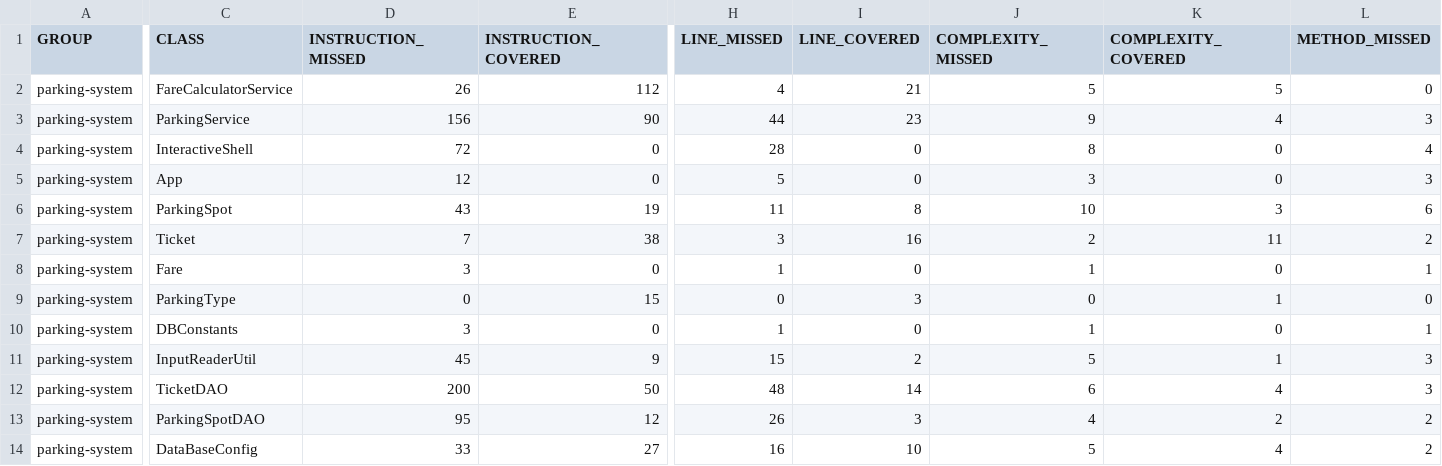
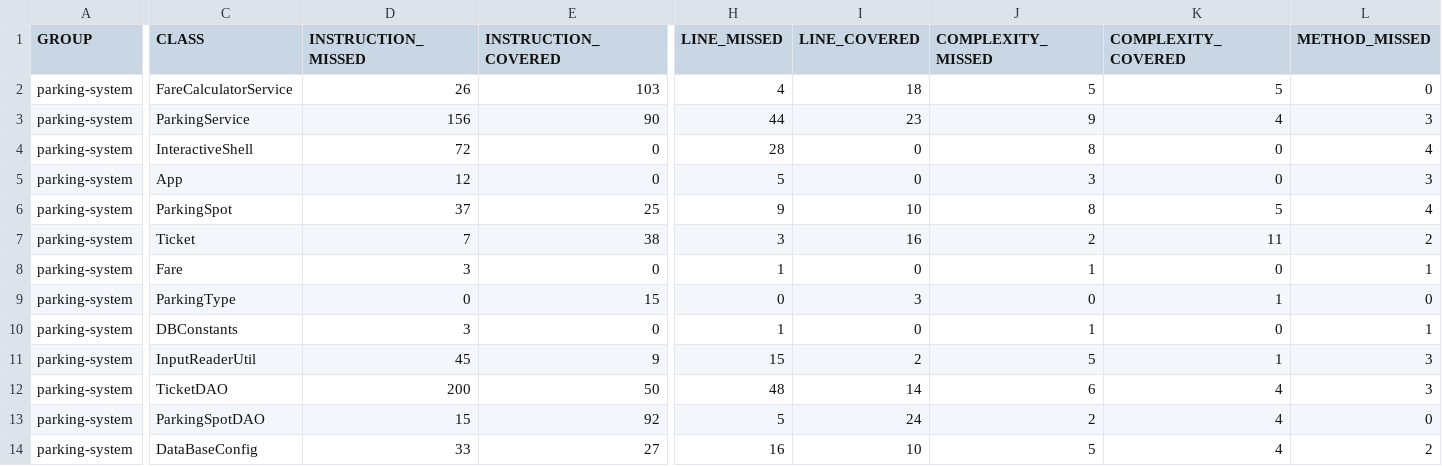
Before and after one commit to baptjul/parkingsystem, a CSV file: target/site/jacoco/jacoco.csv, drawn as a sheet; only a part is shown, gaps mark what is left out; the diff covers the shown part only; the diff names each change by its address in the sheet, - before the commit and + after, or states it on an @@ line.

```diff
--- a/target/site/jacoco/jacoco.csv
+++ b/target/site/jacoco/jacoco.csv
-E2 (INSTRUCTION_COVERED): 112
+E2 (INSTRUCTION_COVERED): 103
-I2 (LINE_COVERED): 21
+I2 (LINE_COVERED): 18
-D6 (INSTRUCTION_MISSED): 43
+D6 (INSTRUCTION_MISSED): 37
-E6 (INSTRUCTION_COVERED): 19
+E6 (INSTRUCTION_COVERED): 25
-H6 (LINE_MISSED): 11
+H6 (LINE_MISSED): 9
-I6 (LINE_COVERED): 8
+I6 (LINE_COVERED): 10
-J6 (COMPLEXITY_MISSED): 10
+J6 (COMPLEXITY_MISSED): 8
-K6 (COMPLEXITY_COVERED): 3
+K6 (COMPLEXITY_COVERED): 5
-L6 (METHOD_MISSED): 6
+L6 (METHOD_MISSED): 4
-D13 (INSTRUCTION_MISSED): 95
+D13 (INSTRUCTION_MISSED): 15
-E13 (INSTRUCTION_COVERED): 12
+E13 (INSTRUCTION_COVERED): 92
-H13 (LINE_MISSED): 26
+H13 (LINE_MISSED): 5
-I13 (LINE_COVERED): 3
+I13 (LINE_COVERED): 24
-J13 (COMPLEXITY_MISSED): 4
+J13 (COMPLEXITY_MISSED): 2
-K13 (COMPLEXITY_COVERED): 2
+K13 (COMPLEXITY_COVERED): 4
-L13 (METHOD_MISSED): 2
+L13 (METHOD_MISSED): 0
```
Also changed, not shown: 4 edited cells elsewhere in this file, 29 other files.
